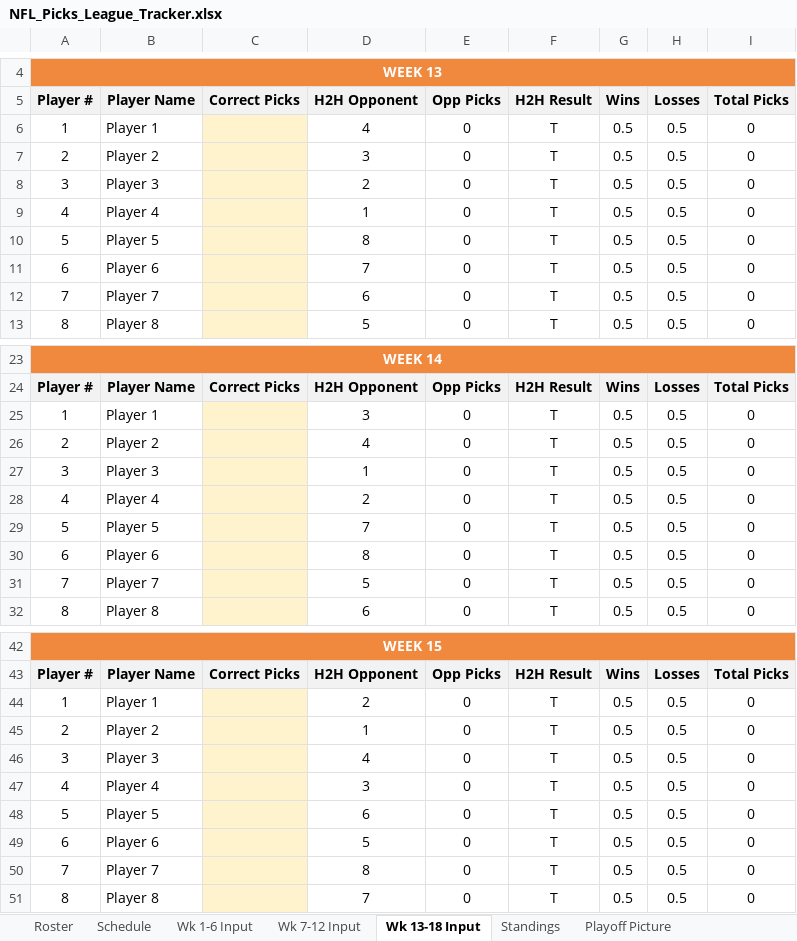
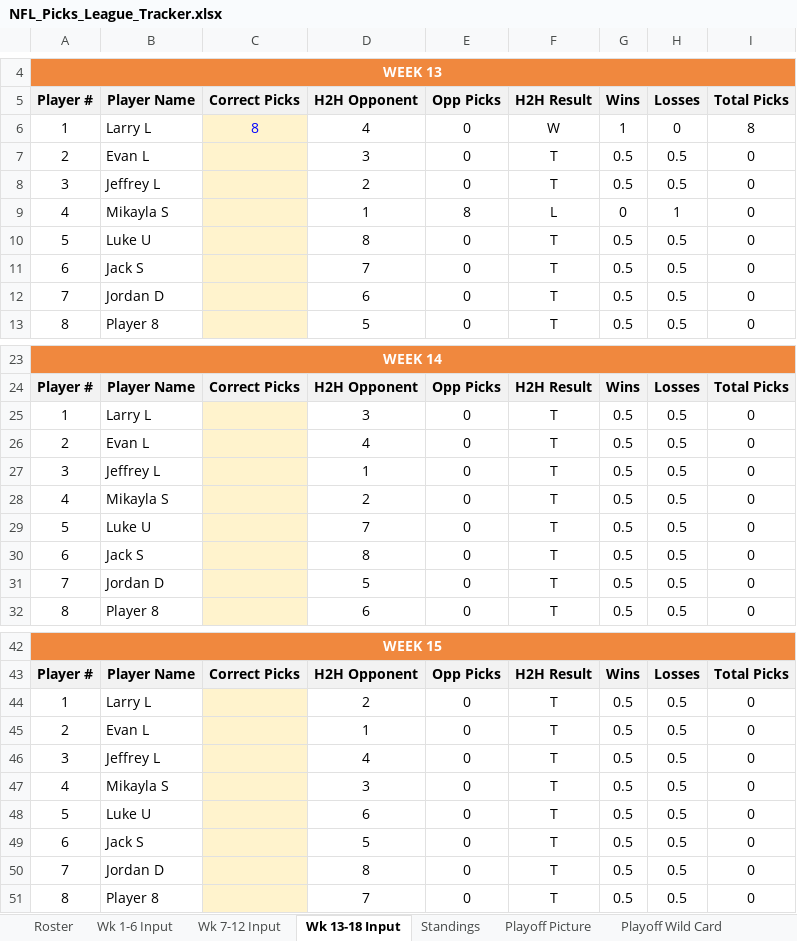
Before and after one commit to eloeser-1147/NFL-Picks-League, an Excel workbook: NFL_Picks_League_Tracker.xlsx, sheet Wk 13-18 Input, drawn as a sheet; only a part is shown, gaps mark what is left out; values as stored, in another font and other column widths than the file's, no borders; the diff covers the shown part only; the diff names each change by its address in the sheet, - before the commit and + after, or states it on an @@ line.

Commit message:
Update NFL_Picks_League_Tracker.xlsx

```diff
--- a/NFL_Picks_League_Tracker.xlsx (sheet Wk 13-18 Input)
+++ b/NFL_Picks_League_Tracker.xlsx (sheet Wk 13-18 Input)
@@ sheet tab hidden: Schedule @@
-B6 (Player Name): Player 1
+B6 (Player Name): Larry L
-C6 (Correct Picks): (empty)
+C6 (Correct Picks): 8
-F6 (H2H Result): T
+F6 (H2H Result): W
-G6 (Wins): 0.5
+G6 (Wins): 1
-H6 (Losses): 0.5
+H6 (Losses): 0
-I6 (Total Picks): 0
+I6 (Total Picks): 8
-B7 (Player Name): Player 2
+B7 (Player Name): Evan L
-B8 (Player Name): Player 3
+B8 (Player Name): Jeffrey L
-B9 (Player Name): Player 4
+B9 (Player Name): Mikayla S
-E9 (Opp Picks): 0
+E9 (Opp Picks): 8
-F9 (H2H Result): T
+F9 (H2H Result): L
-G9 (Wins): 0.5
+G9 (Wins): 0
-H9 (Losses): 0.5
+H9 (Losses): 1
-B10 (Player Name): Player 5
+B10 (Player Name): Luke U
-B11 (Player Name): Player 6
+B11 (Player Name): Jack S
-B12 (Player Name): Player 7
+B12 (Player Name): Jordan D
-B25 (Player Name): Player 1
+B25 (Player Name): Larry L
-B26 (Player Name): Player 2
+B26 (Player Name): Evan L
-B27 (Player Name): Player 3
+B27 (Player Name): Jeffrey L
-B28 (Player Name): Player 4
+B28 (Player Name): Mikayla S
-B29 (Player Name): Player 5
+B29 (Player Name): Luke U
-B30 (Player Name): Player 6
+B30 (Player Name): Jack S
-B31 (Player Name): Player 7
+B31 (Player Name): Jordan D
-B44 (Player Name): Player 1
+B44 (Player Name): Larry L
-B45 (Player Name): Player 2
+B45 (Player Name): Evan L
-B46 (Player Name): Player 3
+B46 (Player Name): Jeffrey L
-B47 (Player Name): Player 4
+B47 (Player Name): Mikayla S
-B48 (Player Name): Player 5
+B48 (Player Name): Luke U
-B49 (Player Name): Player 6
+B49 (Player Name): Jack S
-B50 (Player Name): Player 7
+B50 (Player Name): Jordan D
```
Also changed, not shown: 21 edited cells elsewhere in this sheet, sheet Standings, sheet Wk 7-12 Input, sheet Wk 1-6 Input, sheet Helper, sheet Playoff Picture, sheet Roster, 1 more sheet.
